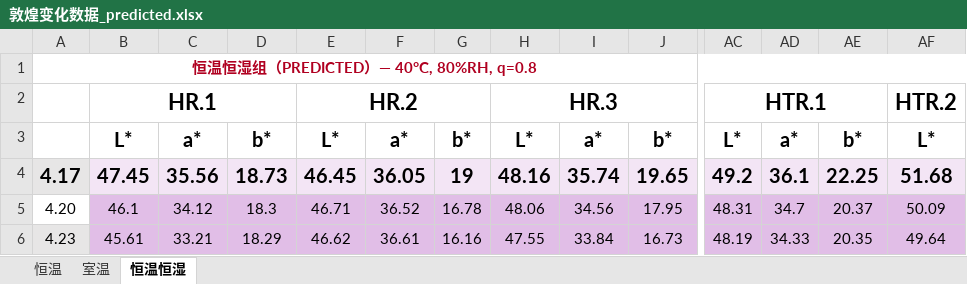
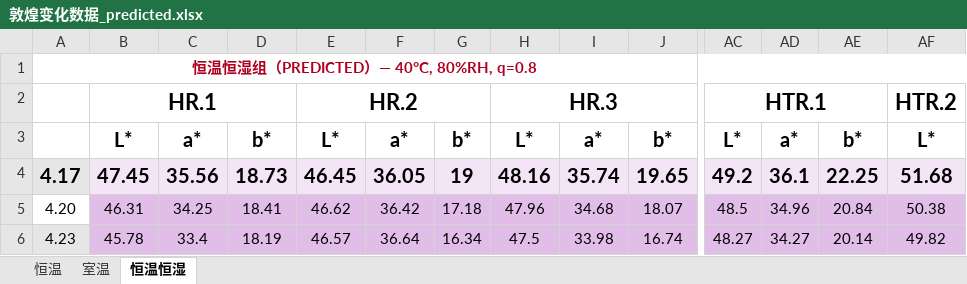
Before and after one commit to wrwei/mogao-digital-twin, an Excel workbook: experiments/敦煌变化数据_predicted.xlsx, sheet 恒温恒湿, drawn as a sheet; only a part is shown, gaps mark what is left out; values as stored, in another font and other column widths than the file's, no borders; the diff covers the shown part only; the diff names each change by its address in the sheet, - before the commit and + after, or states it on an @@ line.

```diff
--- a/experiments/敦煌变化数据_predicted.xlsx (sheet 恒温恒湿)
+++ b/experiments/敦煌变化数据_predicted.xlsx (sheet 恒温恒湿)
-B5: 46.1
+B5: 46.31
-C5: 34.12
+C5: 34.25
-D5: 18.3
+D5: 18.41
-E5: 46.71
+E5: 46.62
-F5: 36.52
+F5: 36.42
-G5: 16.78
+G5: 17.18
-H5: 48.06
+H5: 47.96
-I5: 34.56
+I5: 34.68
-J5: 17.95
+J5: 18.07
-AC5: 48.31
+AC5: 48.5
-AD5: 34.7
+AD5: 34.96
-AE5: 20.37
+AE5: 20.84
-AF5: 50.09
+AF5: 50.38
-B6: 45.61
+B6: 45.78
-C6: 33.21
+C6: 33.4
-D6: 18.29
+D6: 18.19
-E6: 46.62
+E6: 46.57
-F6: 36.61
+F6: 36.64
-G6: 16.16
+G6: 16.34
-H6: 47.55
+H6: 47.5
-I6: 33.84
+I6: 33.98
-J6: 16.73
+J6: 16.74
-AC6: 48.19
+AC6: 48.27
-AD6: 34.33
+AD6: 34.27
-AE6: 20.35
+AE6: 20.14
-AF6: 49.64
+AF6: 49.82
```
Also changed, not shown: 72 edited cells and cell formats elsewhere in this sheet, 1 other file.
